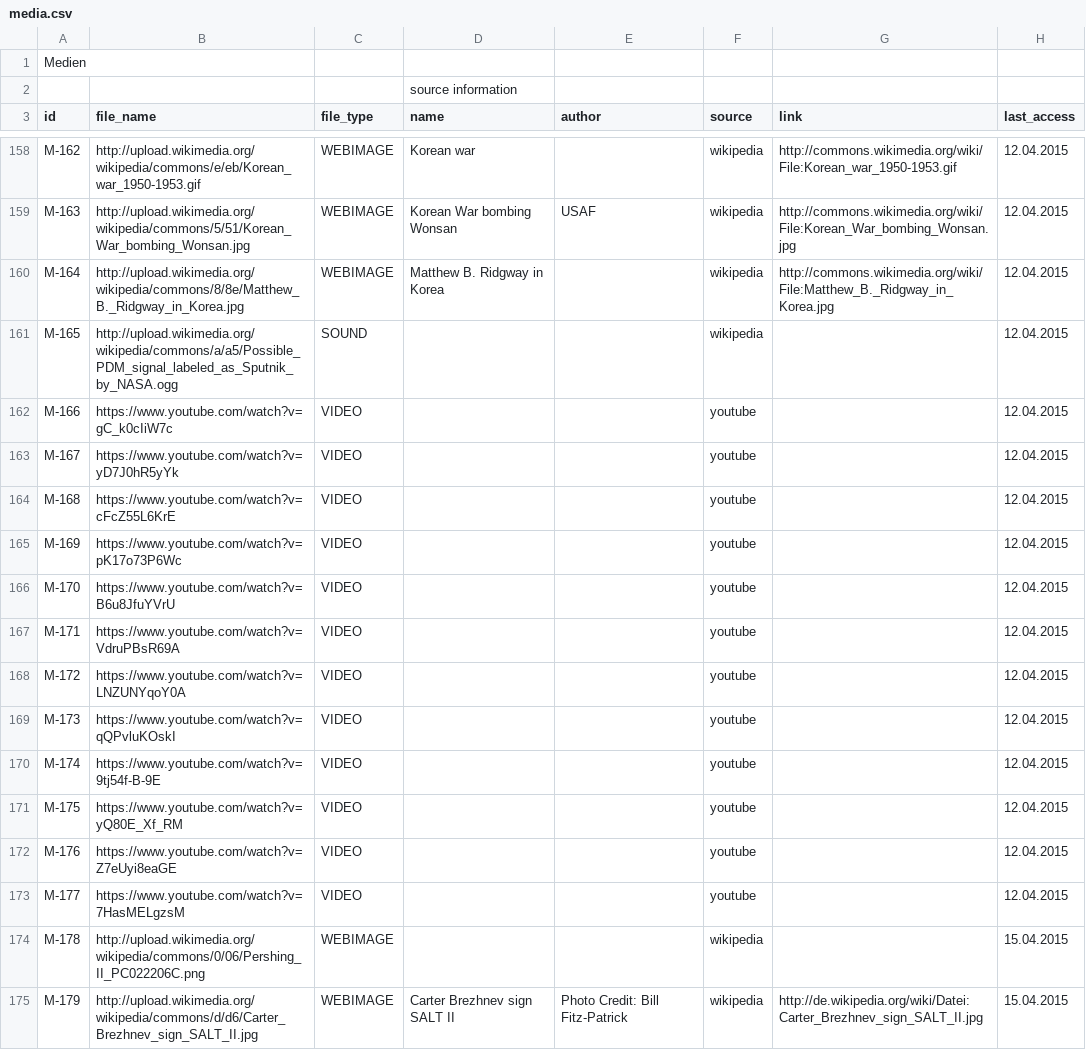
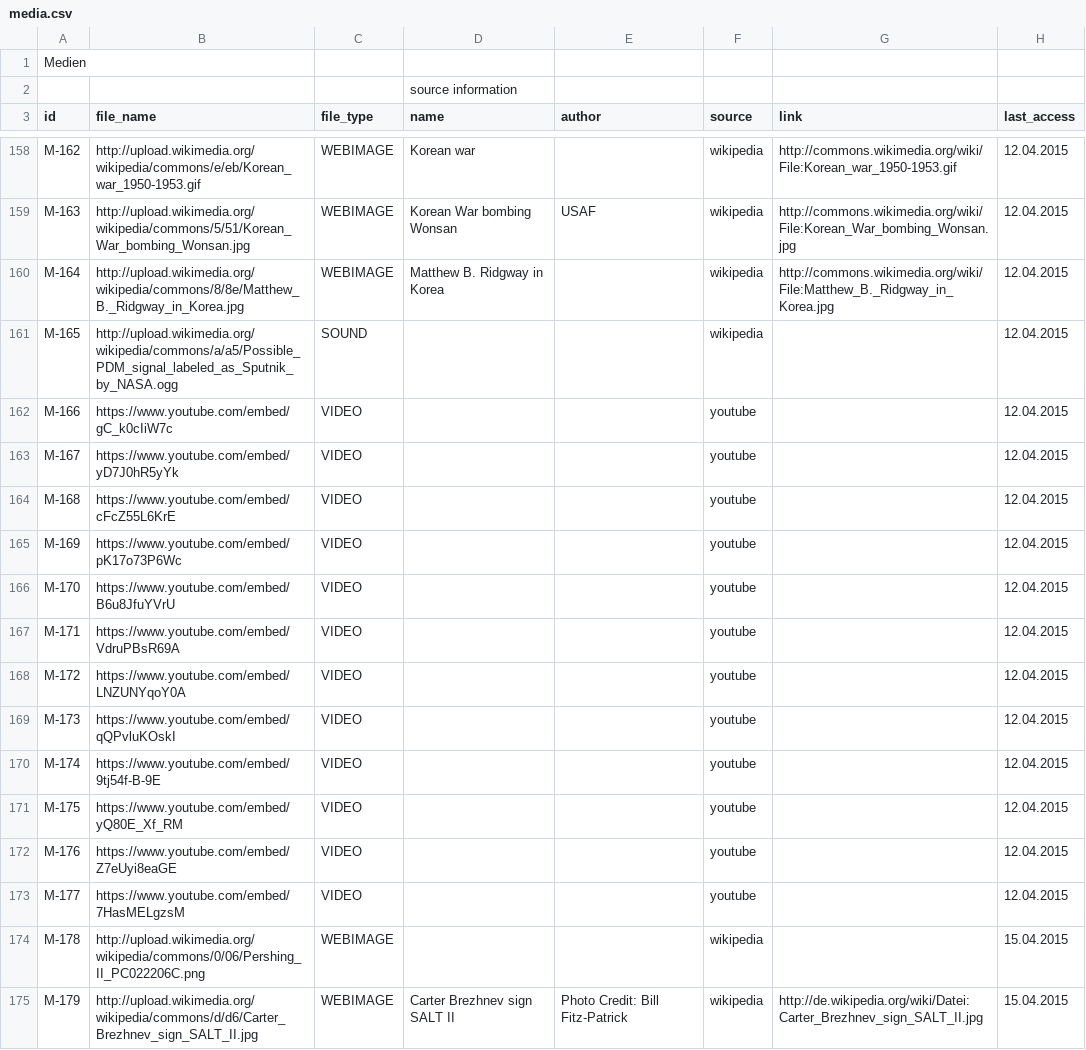
Before and after one commit to MenschMarcus/HistoGlobe_school, a CSV file: config/school/data/media.csv, drawn as a sheet; only a part is shown, gaps mark what is left out; the diff covers the shown part only.

```diff
--- a/config/school/data/media.csv
+++ b/config/school/data/media.csv
@@ -161,14 +161,14 @@ M-164|http://upload.wikimedia.org/wikipedia/commons/8/8e/Matthew_B._Ridgway_in_K
 M-165|http://upload.wikimedia.org/wikipedia/commons/a/a5/Possible_PDM_signal_labeled_as_Sputnik_by_NASA.ogg|SOUND|||wikipedia||12.04.2015
-M-166|https://www.youtube.com/watch?v=gC_k0cIiW7c|VIDEO|||youtube||12.04.2015
-M-167|https://www.youtube.com/watch?v=yD7J0hR5yYk|VIDEO|||youtube||12.04.2015
-M-168|https://www.youtube.com/watch?v=cFcZ55L6KrE|VIDEO|||youtube||12.04.2015
-M-169|https://www.youtube.com/watch?v=pK17o73P6Wc|VIDEO|||youtube||12.04.2015
-M-170|https://www.youtube.com/watch?v=B6u8JfuYVrU|VIDEO|||youtube||12.04.2015
-M-171|https://www.youtube.com/watch?v=VdruPBsR69A|VIDEO|||youtube||12.04.2015
-M-172|https://www.youtube.com/watch?v=LNZUNYqoY0A|VIDEO|||youtube||12.04.2015
-M-173|https://www.youtube.com/watch?v=qQPvluKOskI|VIDEO|||youtube||12.04.2015
-M-174|https://www.youtube.com/watch?v=9tj54f-B-9E|VIDEO|||youtube||12.04.2015
-M-175|https://www.youtube.com/watch?v=yQ80E_Xf_RM|VIDEO|||youtube||12.04.2015
-M-176|https://www.youtube.com/watch?v=Z7eUyi8eaGE|VIDEO|||youtube||12.04.2015
-M-177|https://www.youtube.com/watch?v=7HasMELgzsM|VIDEO|||youtube||12.04.2015
+M-166|https://www.youtube.com/embed/gC_k0cIiW7c|VIDEO|||youtube||12.04.2015
+M-167|https://www.youtube.com/embed/yD7J0hR5yYk|VIDEO|||youtube||12.04.2015
+M-168|https://www.youtube.com/embed/cFcZ55L6KrE|VIDEO|||youtube||12.04.2015
+M-169|https://www.youtube.com/embed/pK17o73P6Wc|VIDEO|||youtube||12.04.2015
+M-170|https://www.youtube.com/embed/B6u8JfuYVrU|VIDEO|||youtube||12.04.2015
+M-171|https://www.youtube.com/embed/VdruPBsR69A|VIDEO|||youtube||12.04.2015
+M-172|https://www.youtube.com/embed/LNZUNYqoY0A|VIDEO|||youtube||12.04.2015
+M-173|https://www.youtube.com/embed/qQPvluKOskI|VIDEO|||youtube||12.04.2015
+M-174|https://www.youtube.com/embed/9tj54f-B-9E|VIDEO|||youtube||12.04.2015
+M-175|https://www.youtube.com/embed/yQ80E_Xf_RM|VIDEO|||youtube||12.04.2015
+M-176|https://www.youtube.com/embed/Z7eUyi8eaGE|VIDEO|||youtube||12.04.2015
+M-177|https://www.youtube.com/embed/7HasMELgzsM|VIDEO|||youtube||12.04.2015
 M-178|http://upload.wikimedia.org/wikipedia/commons/0/06/Pershing_II_PC022206C.png|WEBIMAGE|||wikipedia||15.04.2015
```
Also changed, not shown: 14 edited cells elsewhere in this file, 2 other files.
